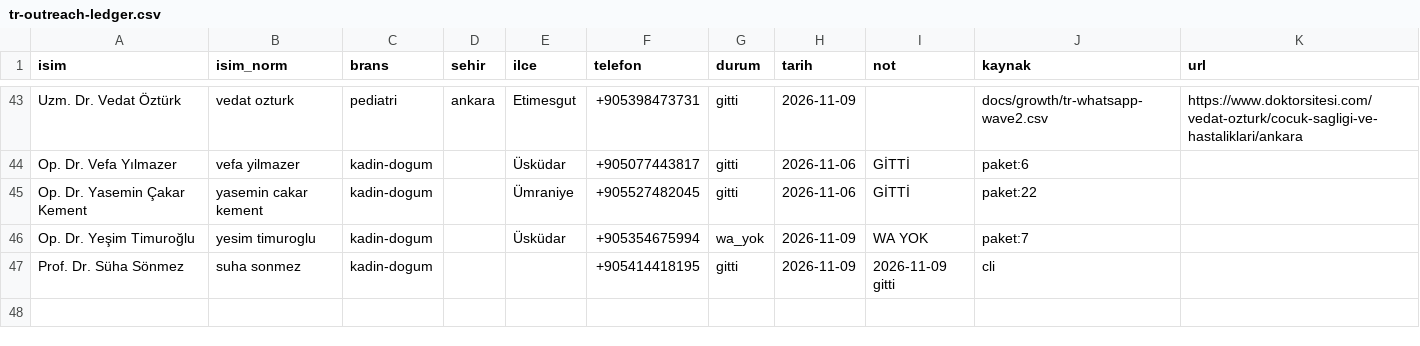
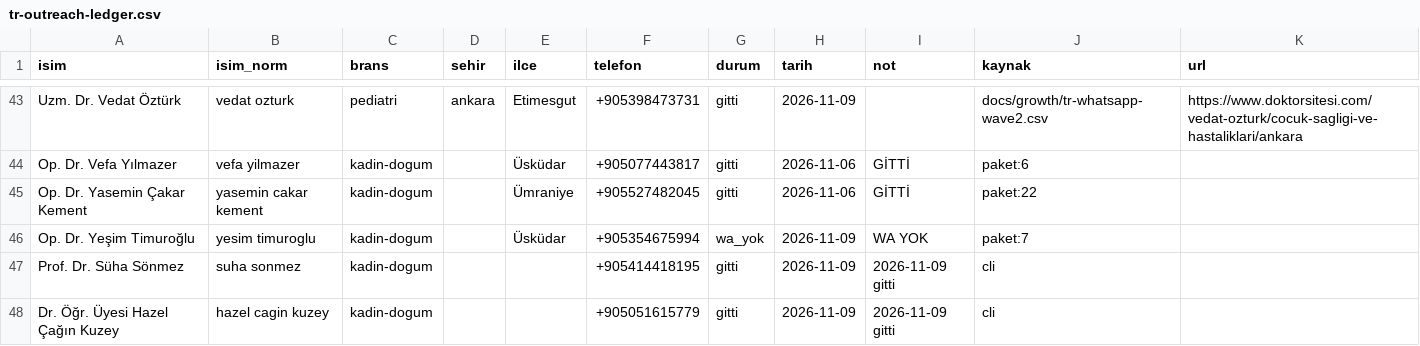
Before and after one commit to dreamturkiye/notya-ai, a CSV file: docs/growth/tr-outreach-ledger.csv, drawn as a sheet; only a part is shown, gaps mark what is left out; the diff names each change by its address in the sheet, - before the commit and + after, or states it on an @@ line.

```diff
--- a/docs/growth/tr-outreach-ledger.csv
+++ b/docs/growth/tr-outreach-ledger.csv
+row 48: Dr. Öğr. Üyesi Hazel Çağın Kuzey | hazel cagin kuzey | kadin-dogum |  |  | +905051615779 | gitti | 2026-11-09 | 2026-11-09 gitti | cli
```
Also changed, not shown: docs/growth/tr-whatsapp-wave4.csv, 3 other files.
